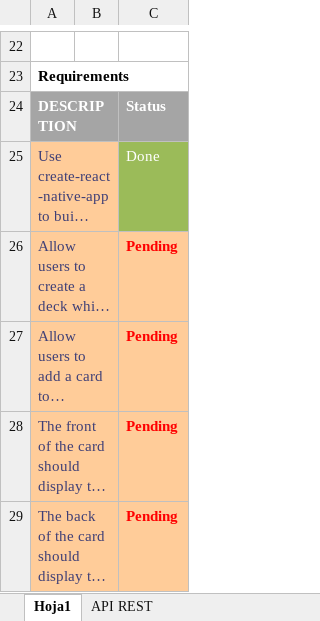
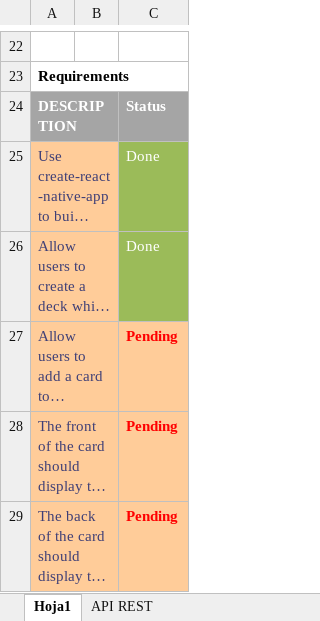
Before and after one commit to rodrigommv1987/mobileFlashcards, an Excel workbook: nanodegree.xlsx, sheet Hoja1, drawn as a sheet; only a part is shown, gaps mark what is left out; long unchanged cells end in …; values as stored, in another font and other column widths than the file's, no borders; the diff names each change by its address in the sheet, - before the commit and + after, or states it on an @@ line.

```diff
--- a/nanodegree.xlsx (sheet Hoja1)
+++ b/nanodegree.xlsx (sheet Hoja1)
-C26: Pending
+C26: Done
@@ C26 fill: #FFCC99 → #9BBB59, bold: on → off, text colour: #FF0000 → #FFFFFF @@
```
Also changed, not shown: 3 other files.
